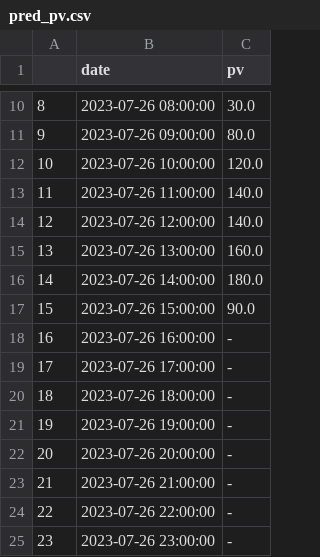
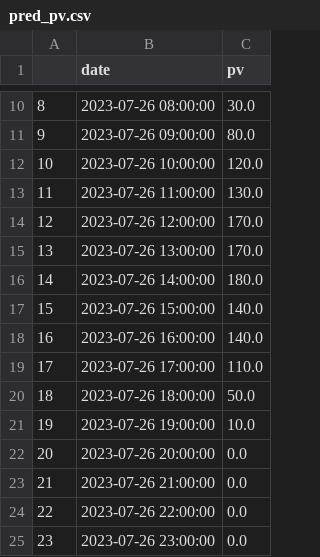
Before and after one commit to city256/lvdc, a CSV file: pred_pv.csv, drawn as a sheet; only a part is shown, gaps mark what is left out.

```diff
--- a/pred_pv.csv
+++ b/pred_pv.csv
@@ -12,14 +12,14 @@
 10,2023-07-26 10:00:00,120.0
-11,2023-07-26 11:00:00,140.0
-12,2023-07-26 12:00:00,140.0
-13,2023-07-26 13:00:00,160.0
+11,2023-07-26 11:00:00,130.0
+12,2023-07-26 12:00:00,170.0
+13,2023-07-26 13:00:00,170.0
 14,2023-07-26 14:00:00,180.0
-15,2023-07-26 15:00:00,90.0
-16,2023-07-26 16:00:00,-
-17,2023-07-26 17:00:00,-
-18,2023-07-26 18:00:00,-
-19,2023-07-26 19:00:00,-
-20,2023-07-26 20:00:00,-
-21,2023-07-26 21:00:00,-
-22,2023-07-26 22:00:00,-
-23,2023-07-26 23:00:00,-
+15,2023-07-26 15:00:00,140.0
+16,2023-07-26 16:00:00,140.0
+17,2023-07-26 17:00:00,110.0
+18,2023-07-26 18:00:00,50.0
+19,2023-07-26 19:00:00,10.0
+20,2023-07-26 20:00:00,0.0
+21,2023-07-26 21:00:00,0.0
+22,2023-07-26 22:00:00,0.0
+23,2023-07-26 23:00:00,0.0
```
Also changed, not shown: pred_load.csv, 4 other files.
